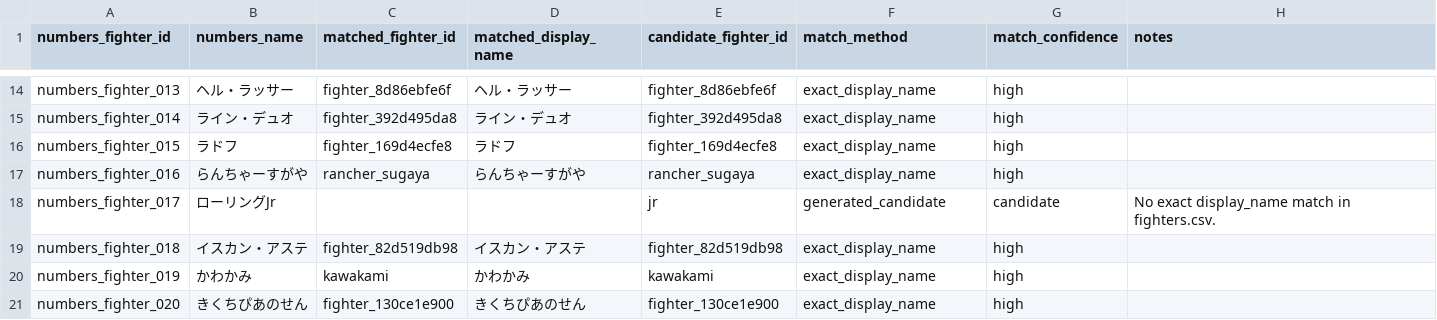
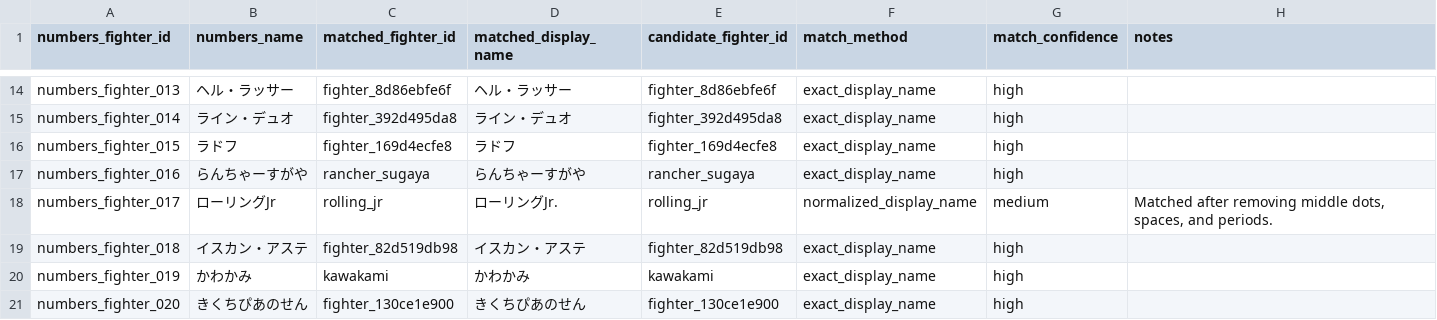
Before and after one commit to takano32/arakaku, a CSV file: data-src/numbers_name_matches.csv, drawn as a sheet; only a part is shown, gaps mark what is left out.

```diff
--- a/data-src/numbers_name_matches.csv
+++ b/data-src/numbers_name_matches.csv
@@ -17,3 +17,3 @@ numbers_fighter_015,ラドフ,fighter_169d4ecfe8,ラドフ,fighter_169d4ecfe8,ex
 numbers_fighter_016,らんちゃーすがや,rancher_sugaya,らんちゃーすがや,rancher_sugaya,exact_display_name,high,
-numbers_fighter_017,ローリングJr,,,jr,generated_candidate,candidate,No exact display_name match in fighters.csv.
+numbers_fighter_017,ローリングJr,rolling_jr,ローリングJr.,rolling_jr,normalized_display_name,medium,"Matched after removing middle dots, spaces, and periods."
 numbers_fighter_018,イスカン・アステ,fighter_82d519db98,イスカン・アステ,fighter_82d519db98,exact_display_name,high,
```
Also changed, not shown: data-src/aliases.csv, data-src/numbers_fight_records.csv, 2 other files.
